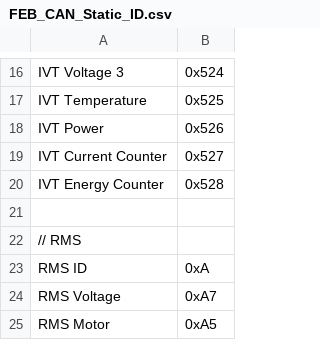
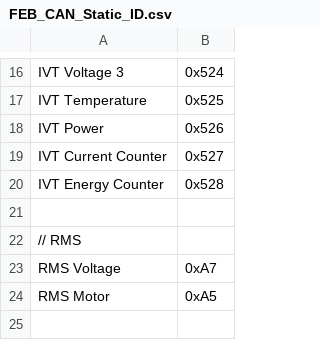
Before and after one commit to Formula-Electric-Berkeley/FEB_Firmware_SN3, a CSV file: CAN_Library/FEB_CAN_Static_ID.csv, drawn as a sheet; only a part is shown, gaps mark what is left out; the diff names each change by its address in the sheet, - before the commit and + after, or states it on an @@ line.

```diff
--- a/CAN_Library/FEB_CAN_Static_ID.csv
+++ b/CAN_Library/FEB_CAN_Static_ID.csv
-row 23: RMS ID | 0xA
```
Also changed, not shown: 2 other files.
